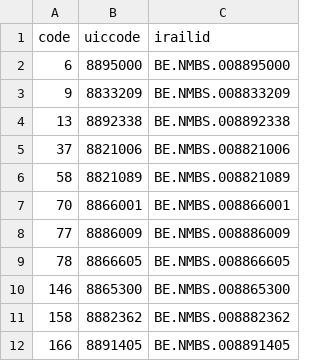
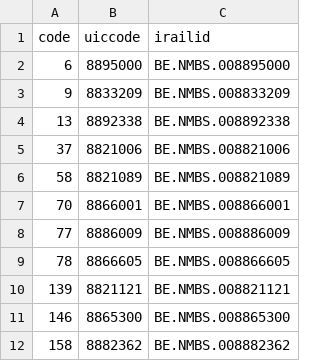
Before and after one commit to Treinzoeker-be/SncbStationMaps, a CSV file: trainpos_uic.csv, drawn as a sheet; only a part is shown; the shorter side is filled out with more unchanged rows; the diff names each change by its address in the sheet, - before the commit and + after, or states it on an @@ line.

Commit message:
Antwerpen-Berchem

```diff
--- a/trainpos_uic.csv
+++ b/trainpos_uic.csv
+row 10: 139 | 8821121 | BE.NMBS.008821121
```
